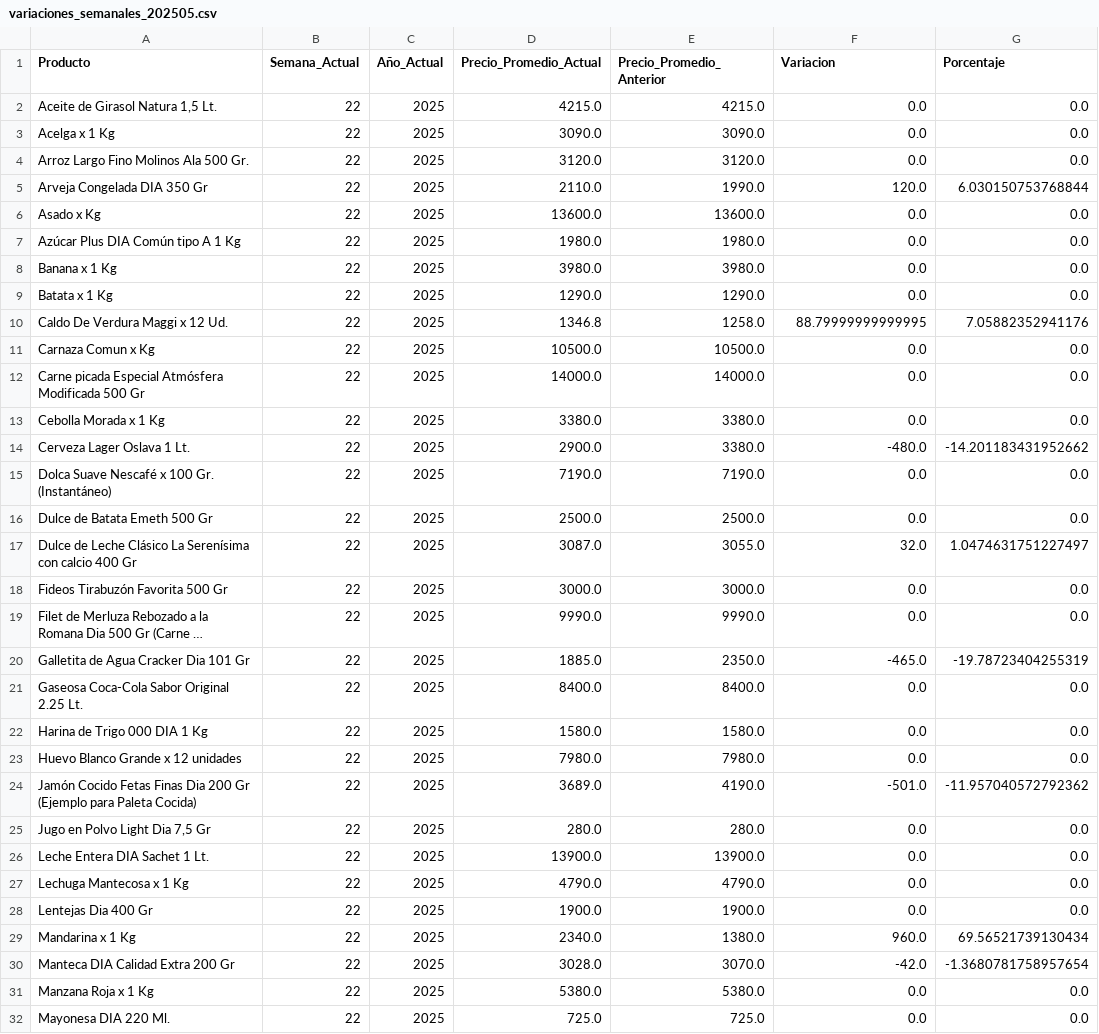
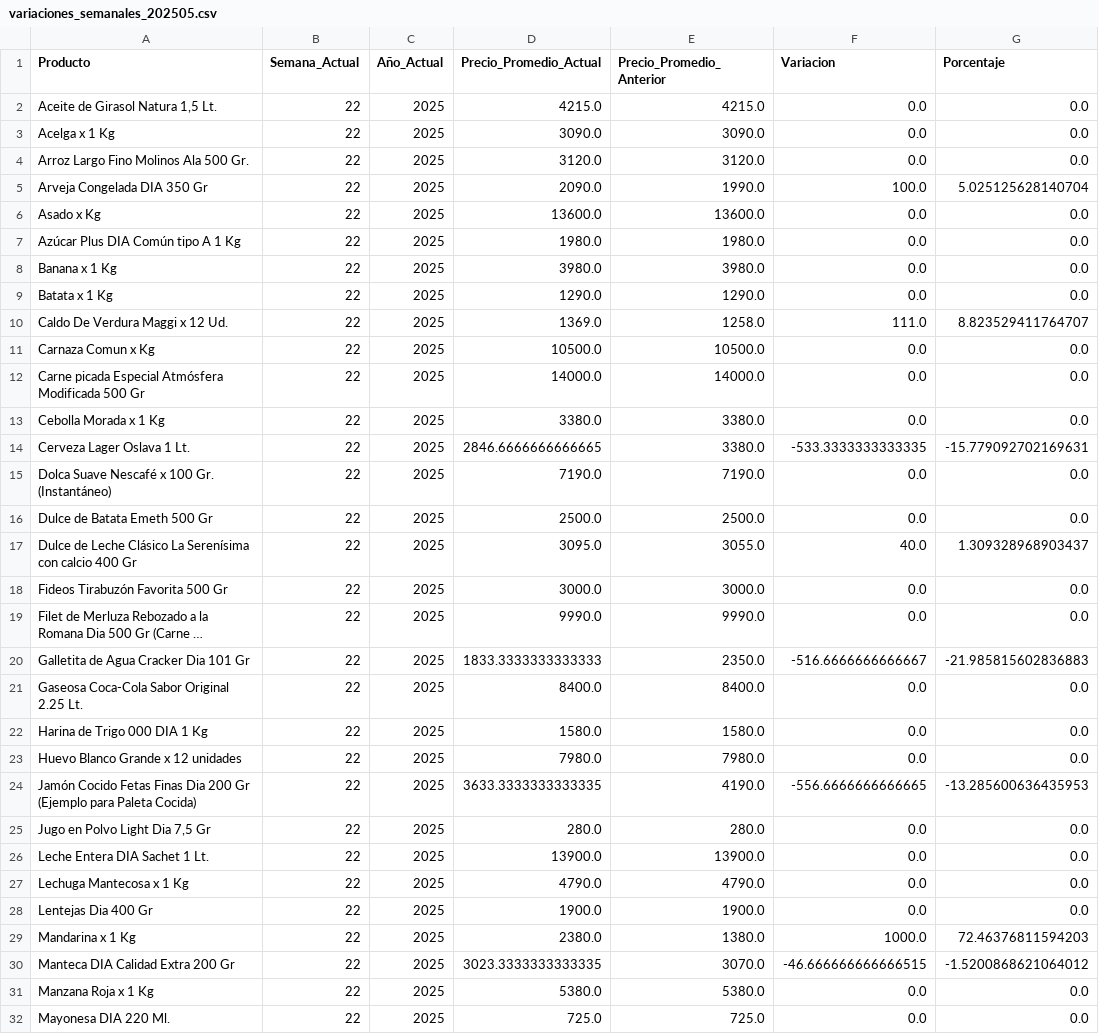
Before and after one commit to JBE10/IPC, a CSV file: variaciones_semanales_202505.csv, drawn as a sheet; only a part is shown; long unchanged cells end in …; the diff covers the shown part only; the diff names each change by its address in the sheet, - before the commit and + after, or states it on an @@ line.

```diff
--- a/variaciones_semanales_202505.csv
+++ b/variaciones_semanales_202505.csv
-D5 (Precio_Promedio_Actual): 2110.0
+D5 (Precio_Promedio_Actual): 2090.0
-F5 (Variacion): 120.0
+F5 (Variacion): 100.0
-G5 (Porcentaje): 6.030150753768844
+G5 (Porcentaje): 5.025125628140704
-D10 (Precio_Promedio_Actual): 1346.8
+D10 (Precio_Promedio_Actual): 1369.0
-F10 (Variacion): 88.79999999999995
+F10 (Variacion): 111.0
-G10 (Porcentaje): 7.05882352941176
+G10 (Porcentaje): 8.823529411764707
-D14 (Precio_Promedio_Actual): 2900.0
+D14 (Precio_Promedio_Actual): 2846.6666666666665
-F14 (Variacion): -480.0
+F14 (Variacion): -533.3333333333335
-G14 (Porcentaje): -14.201183431952662
+G14 (Porcentaje): -15.779092702169631
-D17 (Precio_Promedio_Actual): 3087.0
+D17 (Precio_Promedio_Actual): 3095.0
-F17 (Variacion): 32.0
+F17 (Variacion): 40.0
-G17 (Porcentaje): 1.0474631751227497
+G17 (Porcentaje): 1.309328968903437
-D20 (Precio_Promedio_Actual): 1885.0
+D20 (Precio_Promedio_Actual): 1833.3333333333333
-F20 (Variacion): -465.0
+F20 (Variacion): -516.6666666666667
-G20 (Porcentaje): -19.78723404255319
+G20 (Porcentaje): -21.985815602836883
-D24 (Precio_Promedio_Actual): 3689.0
+D24 (Precio_Promedio_Actual): 3633.3333333333335
-F24 (Variacion): -501.0
+F24 (Variacion): -556.6666666666665
-G24 (Porcentaje): -11.957040572792362
+G24 (Porcentaje): -13.285600636435953
-D29 (Precio_Promedio_Actual): 2340.0
+D29 (Precio_Promedio_Actual): 2380.0
-F29 (Variacion): 960.0
+F29 (Variacion): 1000.0
-G29 (Porcentaje): 69.56521739130434
+G29 (Porcentaje): 72.46376811594203
-D30 (Precio_Promedio_Actual): 3028.0
+D30 (Precio_Promedio_Actual): 3023.3333333333335
-F30 (Variacion): -42.0
+F30 (Variacion): -46.666666666666515
-G30 (Porcentaje): -1.3680781758957654
+G30 (Porcentaje): -1.5200868621064012
```
Also changed, not shown: 18 edited cells elsewhere in this file, divisiones_202505.csv, productos_202505.csv, 1 other file.
